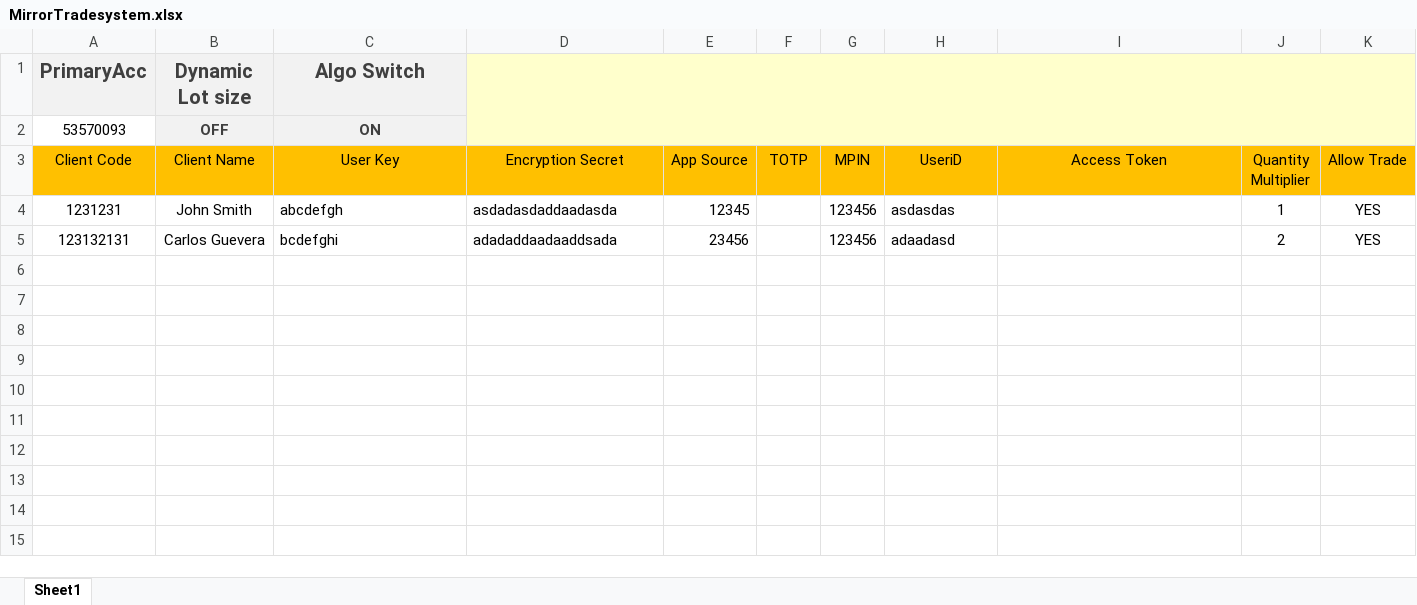
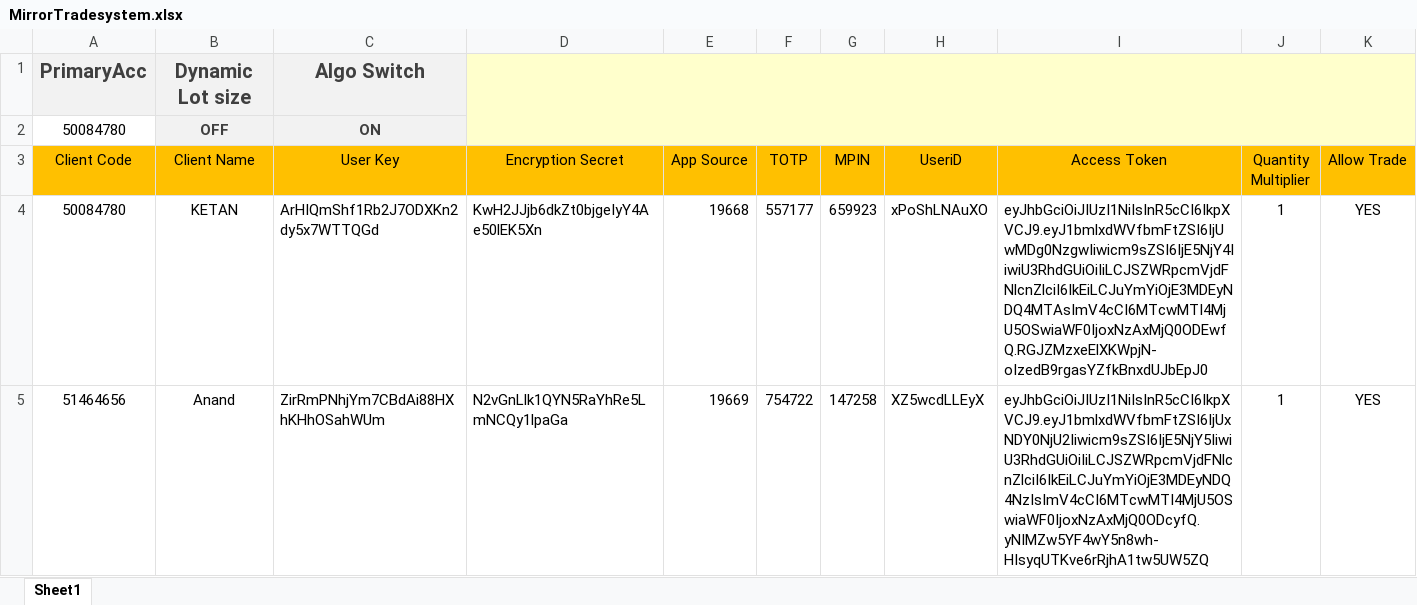
Before and after one commit to pdebashis/ruby-mirror-trading, an Excel workbook: config/MirrorTradesystem.xlsx, sheet Sheet1, drawn as a sheet; values as stored, in another font and other column widths than the file's, no borders; table styles not drawn; removed rows and columns are numbered as before the commit, all else as after; the diff names each change by its address in the sheet, - before the commit and + after, or states it on an @@ line.

```diff
--- a/config/MirrorTradesystem.xlsx (sheet Sheet1)
+++ b/config/MirrorTradesystem.xlsx (sheet Sheet1)
-A2 (Client Code): 53570093
+A2 (Client Code): 50084780
-row 4: 1231231 | John Smith | abcdefgh | asdadasdaddaadasda | 12345 |  | 123456 | asdasdas |  | 1 | YES
-row 5: 123132131 | Carlos Guevera | bcdefghi | adadaddaadaaddsada | 23456 |  | 123456 | adaadasd |  | 2 | YES
+row 4: 50084780 | KETAN | ArHIQmShf1Rb2J7ODXKn2dy5x7WTTQGd | KwH2JJjb6dkZt0bjgeIyY4Ae50lEK5Xn | 19668 | 557177 | 659923 | xPoShLNAuXO | eyJhbGciOiJIUzI1NiIsInR5cCI6IkpXVCJ9.eyJ1bmlxdWVfbmFtZSI6IjUwMDg0NzgwIiwicm9sZSI6IjE5NjY4IiwiU3RhdGUiOiIiLCJSZWRpcmVjdFNlcnZlciI6IkEiLCJuYmYiOjE3MDEyNDQ4MTAsImV4cCI6MTcwMTI4MjU5OSwiaWF0IjoxNzAxMjQ0ODEwfQ.RGJZMzxeElXKWpjN-oIzedB9rgasYZfkBnxdUJbEpJ0 | 1 | YES
+row 5: 51464656 | Anand | ZirRmPNhjYm7CBdAi88HXhKHhOSahWUm | N2vGnLlk1QYN5RaYhRe5LmNCQy1lpaGa | 19669 | 754722 | 147258 | XZ5wcdLLEyX | eyJhbGciOiJIUzI1NiIsInR5cCI6IkpXVCJ9.eyJ1bmlxdWVfbmFtZSI6IjUxNDY0NjU2Iiwicm9sZSI6IjE5NjY5IiwiU3RhdGUiOiIiLCJSZWRpcmVjdFNlcnZlciI6IkEiLCJuYmYiOjE3MDEyNDQ4NzIsImV4cCI6MTcwMTI4MjU5OSwiaWF0IjoxNzAxMjQ0ODcyfQ.yNIMZw5YF4wY5n8wh-HIsyqUTKve6rRjhA1tw5UW5ZQ | 1 | YES
```
Also changed, not shown: 7 other files.
